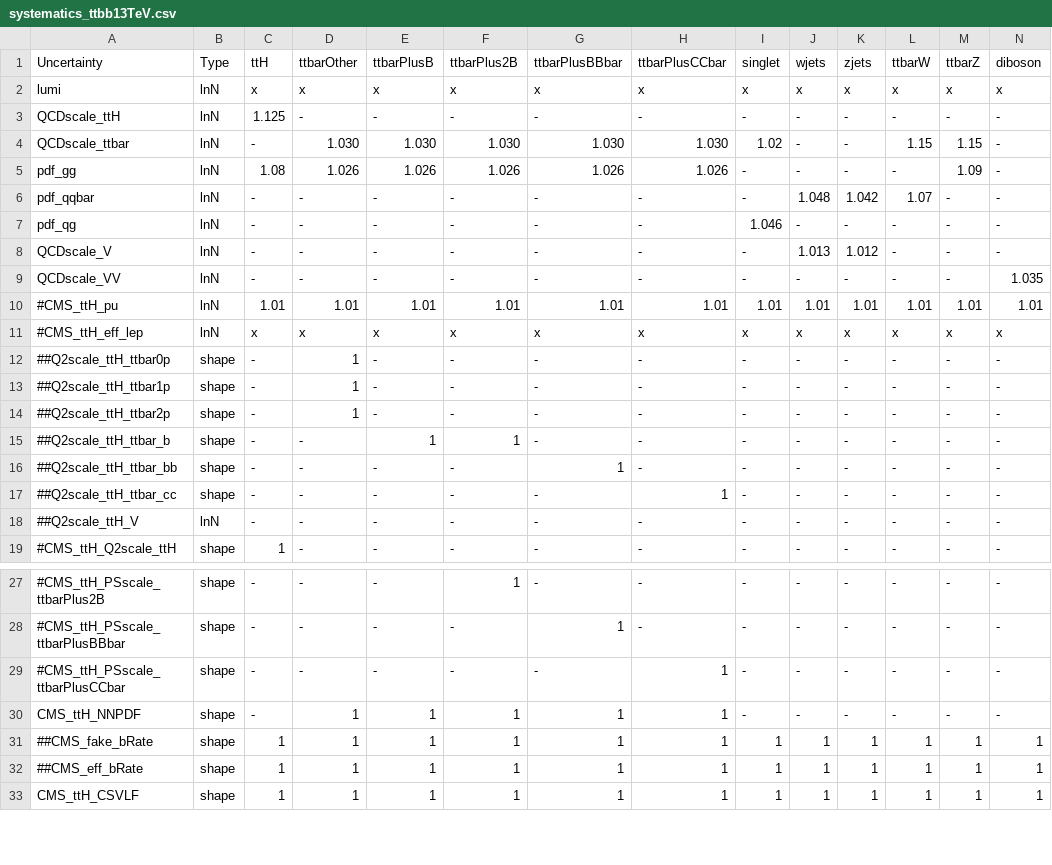
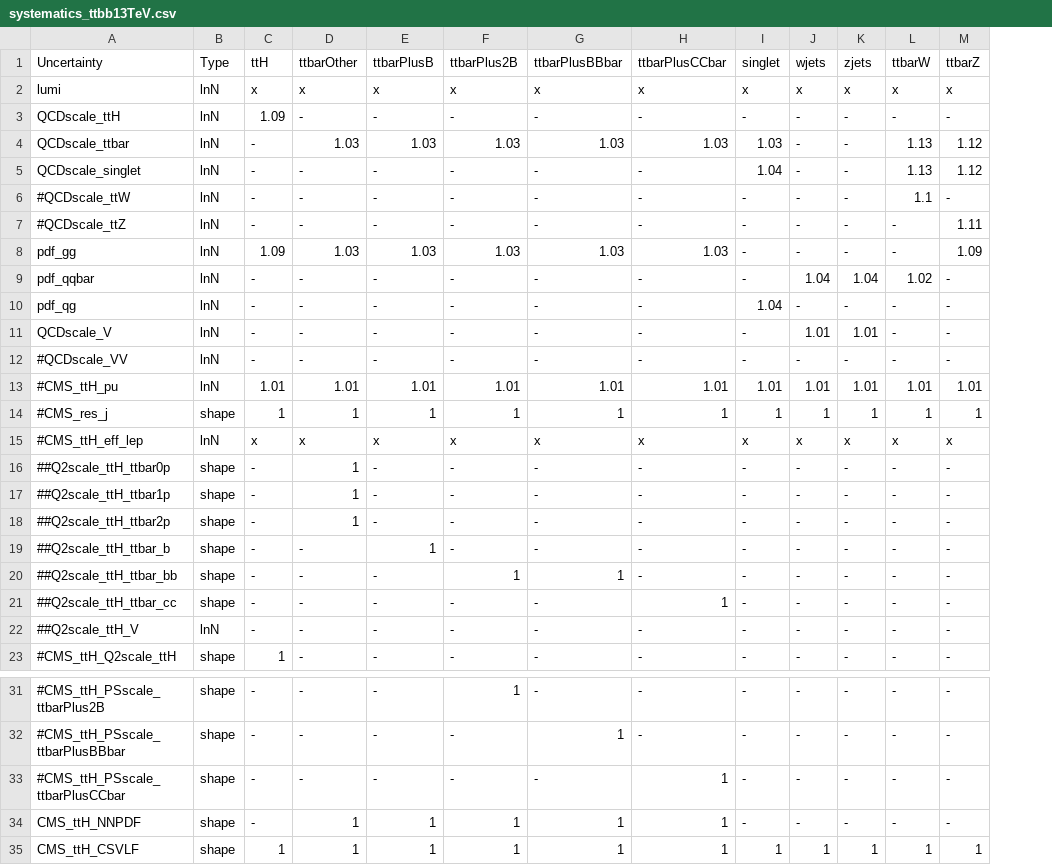
Before and after one commit to cms-ttH/ttH-Limits, a CSV file: python/systematics_ttbb13TeV.csv, drawn as a sheet; only a part is shown, gaps mark what is left out; removed rows and columns are numbered as before the commit, all else as after; the diff names each change by its address in the sheet, - before the commit and + after, or states it on an @@ line.

```diff
--- a/python/systematics_ttbb13TeV.csv
+++ b/python/systematics_ttbb13TeV.csv
-column N, rows 1-19: diboson | x | - | - | - | - | - | - | 1.035 | 1.01 | x | - | - | - | - | - | - | - | -; rows 27-30: all -; row 33: 1
-C3: 1.125
+C3: 1.09
-D4: 1.030
+D4: 1.03
-E4: 1.030
+E4: 1.03
-F4: 1.030
+F4: 1.03
-G4: 1.030
+G4: 1.03
-H4: 1.030
+H4: 1.03
-I4: 1.02
+I4: 1.03
-L4: 1.15
+L4: 1.13
-M4: 1.15
+M4: 1.12
+row 5: QCDscale_singlet | lnN | - | - | - | - | - | - | 1.04 | - | - | 1.13 | 1.12
+row 6: #QCDscale_ttW | lnN | - | - | - | - | - | - | - | - | - | 1.1 | -
+row 7: #QCDscale_ttZ | lnN | - | - | - | - | - | - | - | - | - | - | 1.11
-C8: 1.08
+C8: 1.09
-D8: 1.026
+D8: 1.03
-E8: 1.026
+E8: 1.03
-F8: 1.026
+F8: 1.03
-G8: 1.026
+G8: 1.03
-H8: 1.026
+H8: 1.03
-J9: 1.048
+J9: 1.04
-K9: 1.042
+K9: 1.04
-L9: 1.07
+L9: 1.02
-I10: 1.046
+I10: 1.04
-J11: 1.013
+J11: 1.01
-K11: 1.012
+K11: 1.01
-A12: QCDscale_VV
+A12: #QCDscale_VV
@@ row 42 moved to row 14: #CMS_res_j @@
-F19: 1
+F19: -
-F20: -
+F20: 1
-row 31: ##CMS_fake_bRate | shape | 1 | 1 | 1 | 1 | 1 | 1 | 1 | 1 | 1 | 1 | 1 | 1
-row 32: ##CMS_eff_bRate | shape | 1 | 1 | 1 | 1 | 1 | 1 | 1 | 1 | 1 | 1 | 1 | 1
```
Also changed, not shown: python/systematics_hdecay13TeV.csv.
